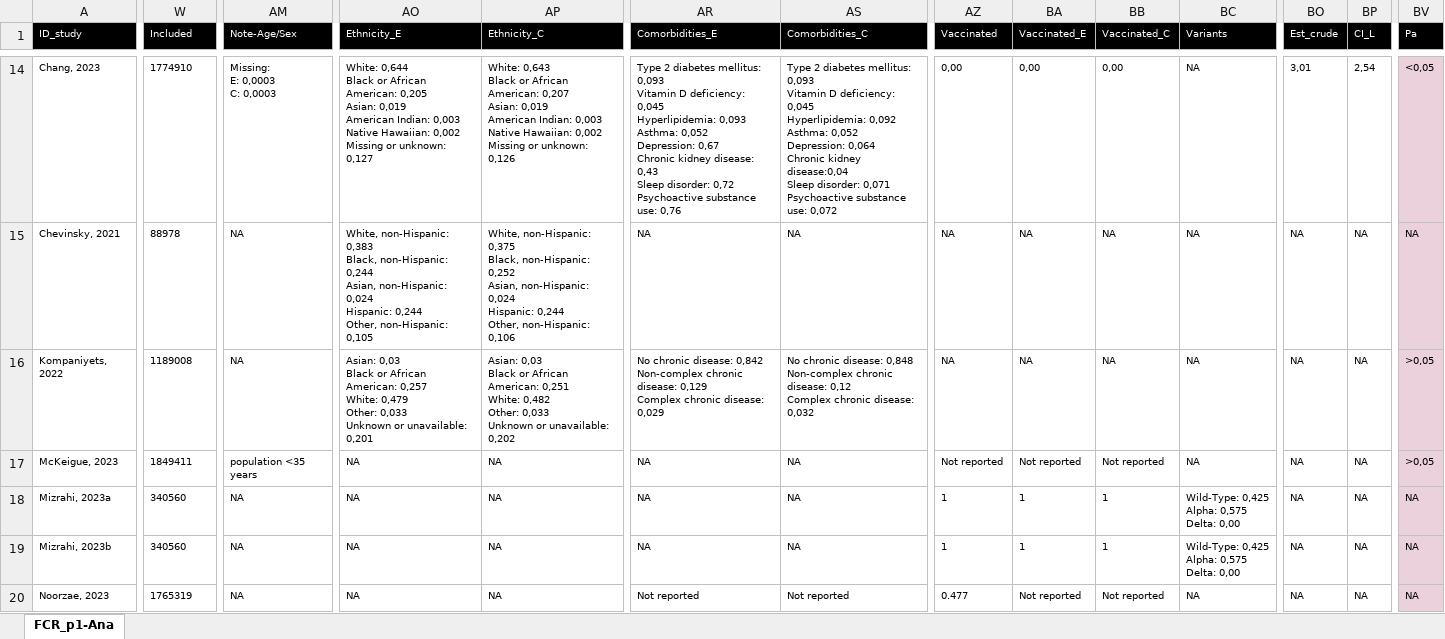
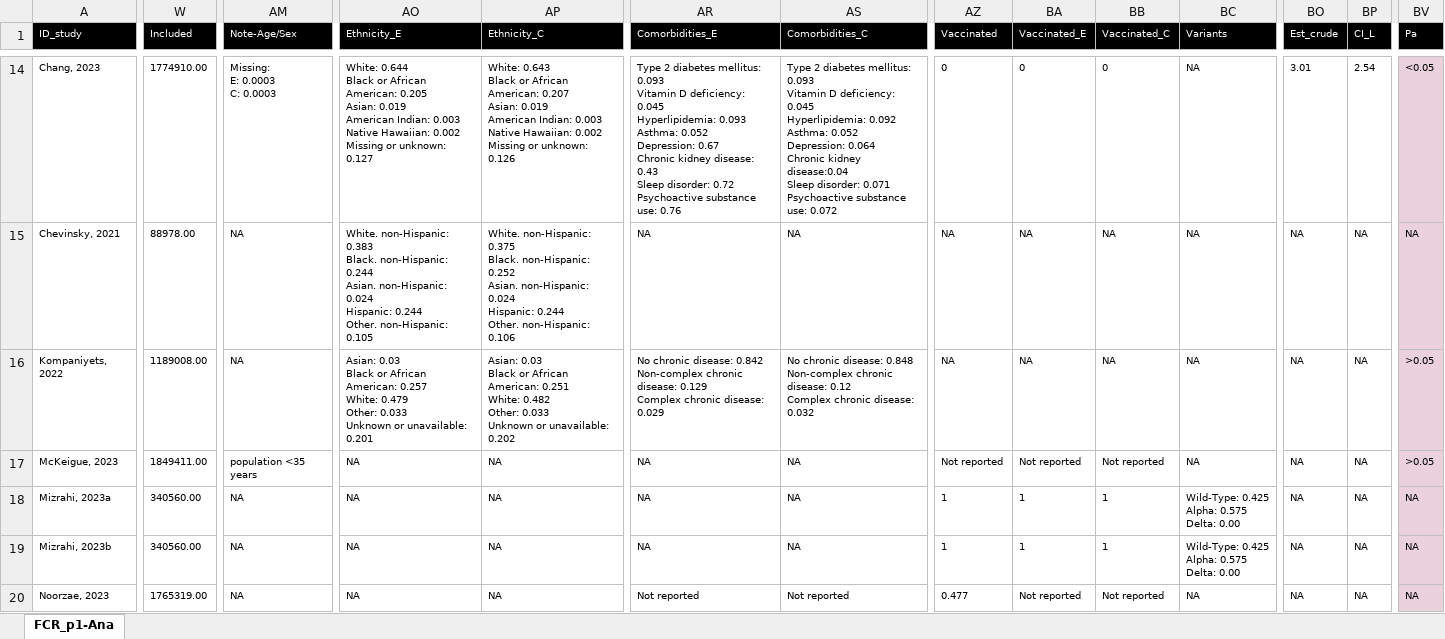
Before and after one commit to AGORA-COL/autoimmune-after-covid, an Excel workbook: data/Formulario_ext.xlsx, sheet FCR_p1-Ana, drawn as a sheet; only a part is shown, gaps mark what is left out; values as stored, in another font and other column widths than the file's, no borders; conditional formats and table styles not drawn; ↵ is a line break in a cell; the diff covers the shown part only; the diff names each change by its address in the sheet, - before the commit and + after, or states it on an @@ line.

```diff
--- a/data/Formulario_ext.xlsx (sheet FCR_p1-Ana)
+++ b/data/Formulario_ext.xlsx (sheet FCR_p1-Ana)
-W14 (Included): 1774910
+W14 (Included): 1774910.00
-AM14 (Note-Age/Sex): Missing: ↵ E: 0,0003 ↵ C: 0,0003
+AM14 (Note-Age/Sex): Missing: ↵ E: 0.0003 ↵ C: 0.0003
-AO14 (Ethnicity_E): White: 0,644 ↵ Black or African American: 0,205 ↵ Asian: 0,019 ↵ American Indian: 0,003 ↵ Native Hawaiian: 0,002 ↵ Missing or unknown: 0,127
+AO14 (Ethnicity_E): White: 0.644 ↵ Black or African American: 0.205 ↵ Asian: 0.019 ↵ American Indian: 0.003 ↵ Native Hawaiian: 0.002 ↵ Missing or unknown: 0.127
-AP14 (Ethnicity_C): White: 0,643 ↵ Black or African American: 0,207 ↵ Asian: 0,019 ↵ American Indian: 0,003 ↵ Native Hawaiian: 0,002 ↵ Missing or unknown: 0,126
+AP14 (Ethnicity_C): White: 0.643 ↵ Black or African American: 0.207 ↵ Asian: 0.019 ↵ American Indian: 0.003 ↵ Native Hawaiian: 0.002 ↵ Missing or unknown: 0.126
-AR14 (Comorbidities_E): …diabetes mellitus: 0,093 ↵ Vitamin D deficiency: 0,045 ↵ Hyperlipidemia: 0,093 ↵ Asthma: 0,052 ↵ Depression: 0,67 ↵ Chronic kidney disease: 0,43 ↵ Sleep disorder: 0,72 ↵ Psychoactive substance use: 0,76
+AR14 (Comorbidities_E): …diabetes mellitus: 0.093 ↵ Vitamin D deficiency: 0.045 ↵ Hyperlipidemia: 0.093 ↵ Asthma: 0.052 ↵ Depression: 0.67 ↵ Chronic kidney disease: 0.43 ↵ Sleep disorder: 0.72 ↵ Psychoactive substance use: 0.76
-AS14 (Comorbidities_C): …diabetes mellitus: 0,093 ↵ Vitamin D deficiency: 0,045 ↵ Hyperlipidemia: 0,092 ↵ Asthma: 0,052 ↵ Depression: 0,064 ↵ Chronic kidney disease:0,04 ↵ Sleep disorder: 0,071 ↵ Psychoactive substance use: 0,072
+AS14 (Comorbidities_C): …diabetes mellitus: 0.093 ↵ Vitamin D deficiency: 0.045 ↵ Hyperlipidemia: 0.092 ↵ Asthma: 0.052 ↵ Depression: 0.064 ↵ Chronic kidney disease:0.04 ↵ Sleep disorder: 0.071 ↵ Psychoactive substance use: 0.072
-AZ14 (Vaccinated): 0,00
+AZ14 (Vaccinated): 0
-BA14 (Vaccinated_E): 0,00
+BA14 (Vaccinated_E): 0
-BB14 (Vaccinated_C): 0,00
+BB14 (Vaccinated_C): 0
-BO14 (Est_crude): 3,01
+BO14 (Est_crude): 3.01
-BP14 (CI_L): 2,54
+BP14 (CI_L): 2.54
-BV14 (Pa): <0,05
+BV14 (Pa): <0.05
-W15 (Included): 88978
+W15 (Included): 88978.00
-AO15 (Ethnicity_E): White, non-Hispanic: 0,383 ↵ Black, non-Hispanic: 0,244 ↵ Asian, non-Hispanic: 0,024 ↵ Hispanic: 0,244 ↵ Other, non-Hispanic: 0,105
+AO15 (Ethnicity_E): White. non-Hispanic: 0.383 ↵ Black. non-Hispanic: 0.244 ↵ Asian. non-Hispanic: 0.024 ↵ Hispanic: 0.244 ↵ Other. non-Hispanic: 0.105
-AP15 (Ethnicity_C): White, non-Hispanic: 0,375 ↵ Black, non-Hispanic: 0,252 ↵ Asian, non-Hispanic: 0,024 ↵ Hispanic: 0,244 ↵ Other, non-Hispanic: 0,106
+AP15 (Ethnicity_C): White. non-Hispanic: 0.375 ↵ Black. non-Hispanic: 0.252 ↵ Asian. non-Hispanic: 0.024 ↵ Hispanic: 0.244 ↵ Other. non-Hispanic: 0.106
-W16 (Included): 1189008
+W16 (Included): 1189008.00
-AO16 (Ethnicity_E): Asian: 0,03 ↵ Black or African American: 0,257 ↵ White: 0,479 ↵ Other: 0,033 ↵ Unknown or unavailable: 0,201
+AO16 (Ethnicity_E): Asian: 0.03 ↵ Black or African American: 0.257 ↵ White: 0.479 ↵ Other: 0.033 ↵ Unknown or unavailable: 0.201
-AP16 (Ethnicity_C): Asian: 0,03 ↵ Black or African American: 0,251 ↵ White: 0,482 ↵ Other: 0,033 ↵ Unknown or unavailable: 0,202
+AP16 (Ethnicity_C): Asian: 0.03 ↵ Black or African American: 0.251 ↵ White: 0.482 ↵ Other: 0.033 ↵ Unknown or unavailable: 0.202
-AR16 (Comorbidities_E): …chronic disease: 0,842 ↵ Non-complex chronic disease: 0,129 ↵ Complex chronic disease: 0,029
+AR16 (Comorbidities_E): …chronic disease: 0.842 ↵ Non-complex chronic disease: 0.129 ↵ Complex chronic disease: 0.029
-AS16 (Comorbidities_C): …chronic disease: 0,848 ↵ Non-complex chronic disease: 0,12 ↵ Complex chronic disease: 0,032
+AS16 (Comorbidities_C): …chronic disease: 0.848 ↵ Non-complex chronic disease: 0.12 ↵ Complex chronic disease: 0.032
-BV16:BV17 (Pa): >0,05
+BV16:BV17 (Pa): >0.05
-W17 (Included): 1849411
+W17 (Included): 1849411.00
-W18:W19 (Included): 340560
+W18:W19 (Included): 340560.00
-BC18:BC19 (Variants): Wild-Type: 0,425 ↵ Alpha: 0,575 ↵ Delta: 0,00
+BC18:BC19 (Variants): Wild-Type: 0.425 ↵ Alpha: 0.575 ↵ Delta: 0.00
-W20 (Included): 1765319
+W20 (Included): 1765319.00
```
Also changed, not shown: 607 edited cells elsewhere in this sheet, 1 other file.
